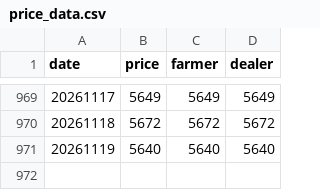
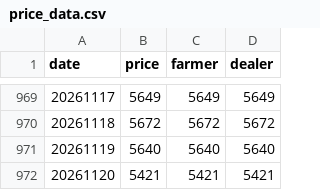
Before and after one commit to yslee031216-dot/pork-price, a CSV file: price_data.csv, drawn as a sheet; only a part is shown, gaps mark what is left out.

```diff
--- a/price_data.csv
+++ b/price_data.csv
@@ -971 +971,2 @@
 20261119,5640,5640,5640
+20261120,5421,5421,5421
```
Also changed, not shown: 1 other file.
